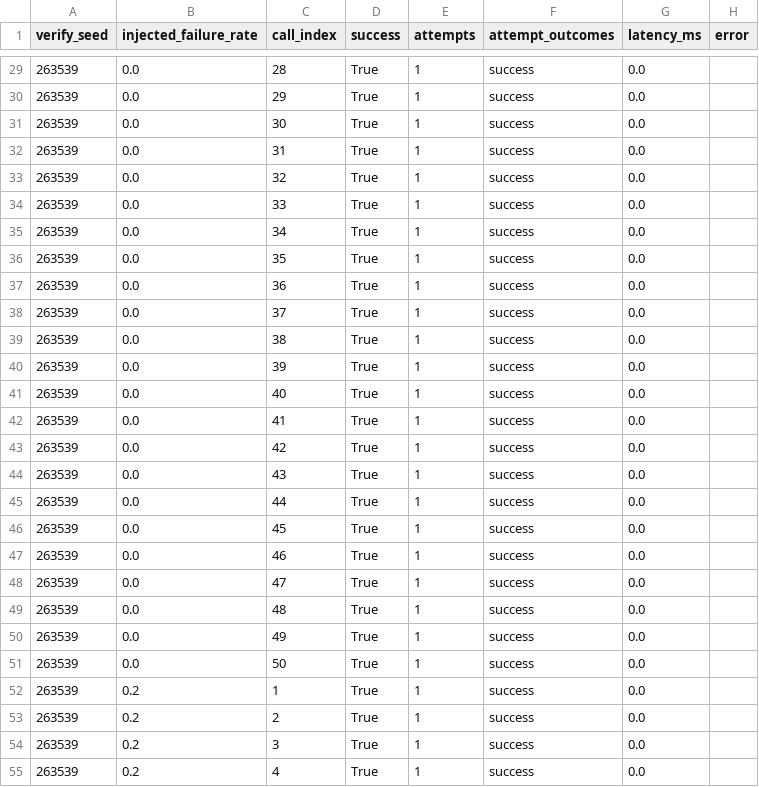
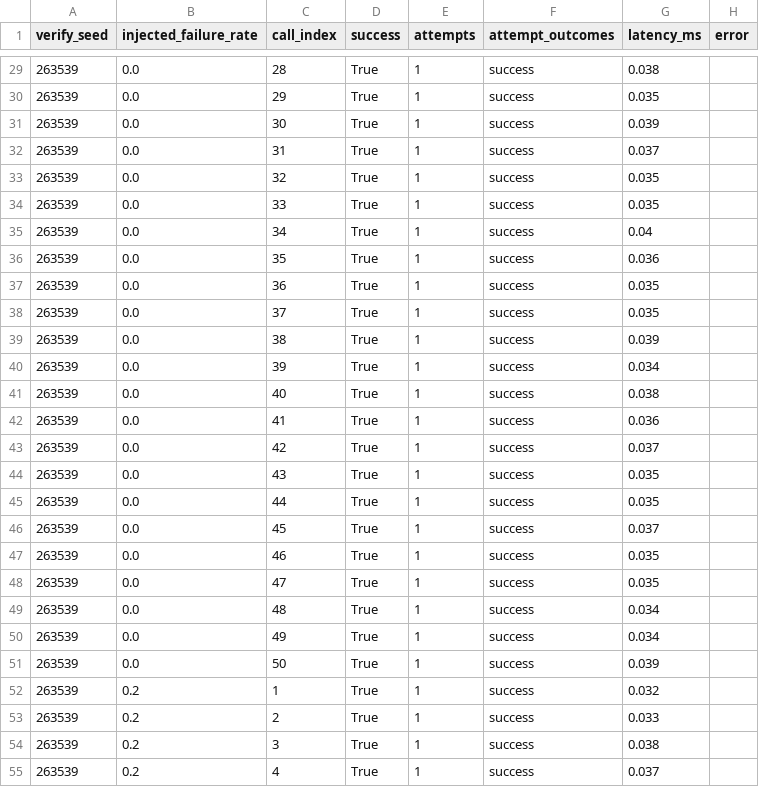
Before and after one commit to vedantvartakwork/data260-3539, a CSV file: reports/hw05/raw/fault_injection_calls.csv, drawn as a sheet; only a part is shown, gaps mark what is left out; the diff covers the shown part only.

```diff
--- a/reports/hw05/raw/fault_injection_calls.csv
+++ b/reports/hw05/raw/fault_injection_calls.csv
@@ -29,27 +29,27 @@ verify_seed,injected_failure_rate,call_index,success,attempts,attempt_outcomes,l
-263539,0.0,28,True,1,success,0.0,
-263539,0.0,29,True,1,success,0.0,
-263539,0.0,30,True,1,success,0.0,
-263539,0.0,31,True,1,success,0.0,
-263539,0.0,32,True,1,success,0.0,
-263539,0.0,33,True,1,success,0.0,
-263539,0.0,34,True,1,success,0.0,
-263539,0.0,35,True,1,success,0.0,
-263539,0.0,36,True,1,success,0.0,
-263539,0.0,37,True,1,success,0.0,
-263539,0.0,38,True,1,success,0.0,
-263539,0.0,39,True,1,success,0.0,
-263539,0.0,40,True,1,success,0.0,
-263539,0.0,41,True,1,success,0.0,
-263539,0.0,42,True,1,success,0.0,
-263539,0.0,43,True,1,success,0.0,
-263539,0.0,44,True,1,success,0.0,
-263539,0.0,45,True,1,success,0.0,
-263539,0.0,46,True,1,success,0.0,
-263539,0.0,47,True,1,success,0.0,
-263539,0.0,48,True,1,success,0.0,
-263539,0.0,49,True,1,success,0.0,
-263539,0.0,50,True,1,success,0.0,
-263539,0.2,1,True,1,success,0.0,
-263539,0.2,2,True,1,success,0.0,
-263539,0.2,3,True,1,success,0.0,
-263539,0.2,4,True,1,success,0.0,
+263539,0.0,28,True,1,success,0.038,
+263539,0.0,29,True,1,success,0.035,
+263539,0.0,30,True,1,success,0.039,
+263539,0.0,31,True,1,success,0.037,
+263539,0.0,32,True,1,success,0.035,
+263539,0.0,33,True,1,success,0.035,
+263539,0.0,34,True,1,success,0.04,
+263539,0.0,35,True,1,success,0.036,
+263539,0.0,36,True,1,success,0.035,
+263539,0.0,37,True,1,success,0.035,
+263539,0.0,38,True,1,success,0.039,
+263539,0.0,39,True,1,success,0.034,
+263539,0.0,40,True,1,success,0.038,
+263539,0.0,41,True,1,success,0.036,
+263539,0.0,42,True,1,success,0.037,
+263539,0.0,43,True,1,success,0.035,
+263539,0.0,44,True,1,success,0.035,
+263539,0.0,45,True,1,success,0.037,
+263539,0.0,46,True,1,success,0.035,
+263539,0.0,47,True,1,success,0.035,
+263539,0.0,48,True,1,success,0.034,
+263539,0.0,49,True,1,success,0.034,
+263539,0.0,50,True,1,success,0.039,
+263539,0.2,1,True,1,success,0.032,
+263539,0.2,2,True,1,success,0.033,
+263539,0.2,3,True,1,success,0.038,
+263539,0.2,4,True,1,success,0.037,
```
Also changed, not shown: 123 edited cells elsewhere in this file, 13 other files.
